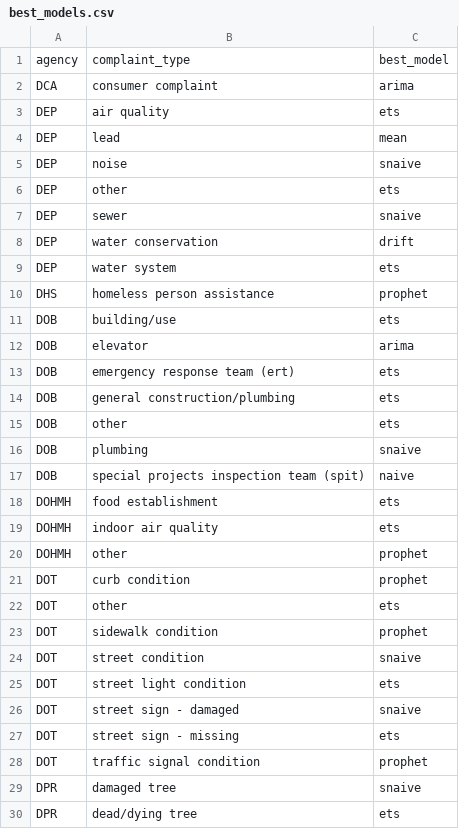
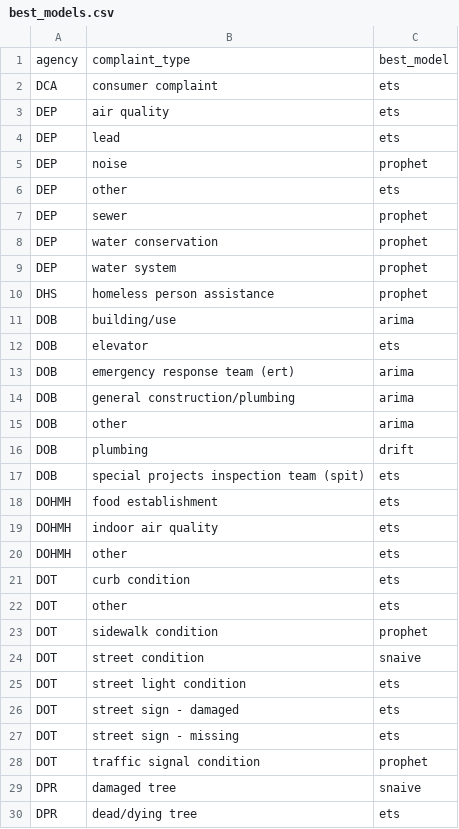
Before and after one commit to bwaheed22/311-analysis, a CSV file: analysis/backtest/best_models.csv, drawn as a sheet; only a part is shown; the diff covers the shown part only.

```diff
--- a/analysis/backtest/best_models.csv
+++ b/analysis/backtest/best_models.csv
@@ -1,22 +1,22 @@
 agency,complaint_type,best_model
-DCA,consumer complaint,arima
+DCA,consumer complaint,ets
 DEP,air quality,ets
-DEP,lead,mean
-DEP,noise,snaive
+DEP,lead,ets
+DEP,noise,prophet
 DEP,other,ets
-DEP,sewer,snaive
-DEP,water conservation,drift
-DEP,water system,ets
+DEP,sewer,prophet
+DEP,water conservation,prophet
+DEP,water system,prophet
 DHS,homeless person assistance,prophet
-DOB,building/use,ets
-DOB,elevator,arima
-DOB,emergency response team (ert),ets
-DOB,general construction/plumbing,ets
-DOB,other,ets
-DOB,plumbing,snaive
-DOB,special projects inspection team (spit),naive
+DOB,building/use,arima
+DOB,elevator,ets
+DOB,emergency response team (ert),arima
+DOB,general construction/plumbing,arima
+DOB,other,arima
+DOB,plumbing,drift
+DOB,special projects inspection team (spit),ets
 DOHMH,food establishment,ets
 DOHMH,indoor air quality,ets
-DOHMH,other,prophet
-DOT,curb condition,prophet
+DOHMH,other,ets
+DOT,curb condition,ets
 DOT,other,ets
@@ -25,3 +25,3 @@ DOT,street condition,snaive
 DOT,street light condition,ets
-DOT,street sign - damaged,snaive
+DOT,street sign - damaged,ets
 DOT,street sign - missing,ets
```
Also changed, not shown: 33 edited cells elsewhere in this file, 1 other file.
